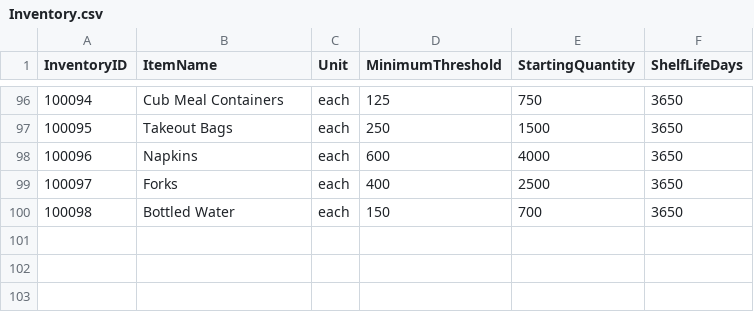
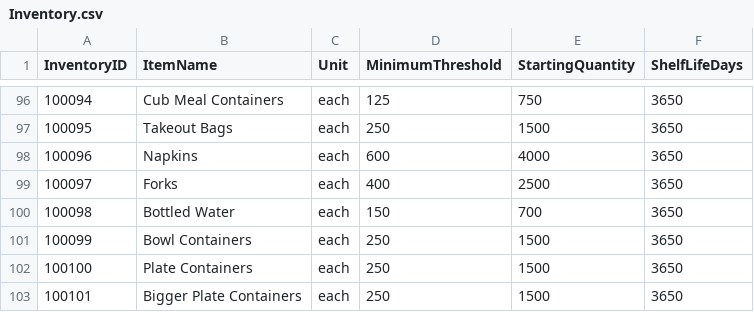
Before and after one commit to CSCE331-Fall2026/team-3-project, a CSV file: Inventory.csv, drawn as a sheet; only a part is shown, gaps mark what is left out; the diff names each change by its address in the sheet, - before the commit and + after, or states it on an @@ line.

```diff
--- a/Inventory.csv
+++ b/Inventory.csv
+row 101: 100099 | Bowl Containers | each | 250 | 1500 | 3650
+row 102: 100100 | Plate Containers | each | 250 | 1500 | 3650
+row 103: 100101 | Bigger Plate Containers | each | 250 | 1500 | 3650
```
Also changed, not shown: MenuItems.csv, Recipes.csv, 14 other files.
